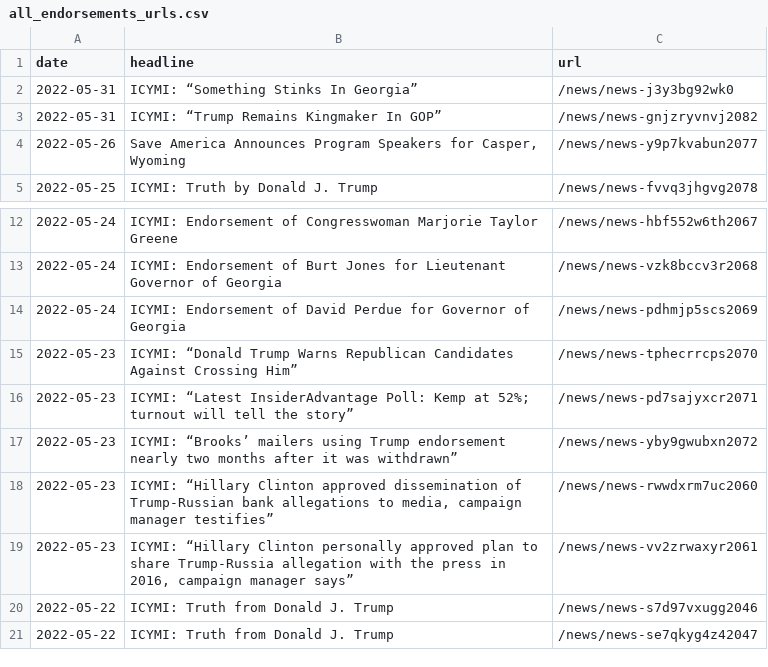
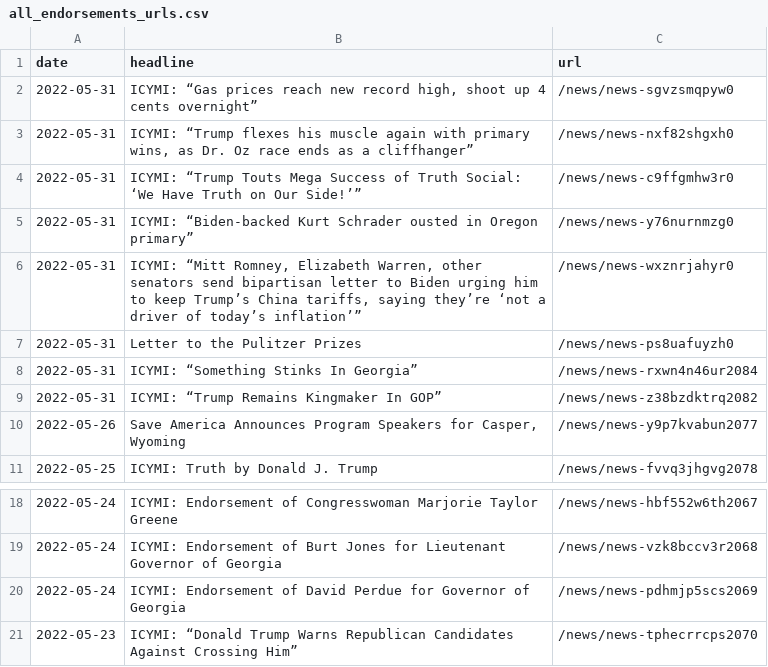
Before and after one commit to gridviz/trump-releases, a CSV file: data/all_endorsements_urls.csv, drawn as a sheet; only a part is shown, gaps mark what is left out.

```diff
--- a/data/all_endorsements_urls.csv
+++ b/data/all_endorsements_urls.csv
@@ -1,4 +1,10 @@
 date,headline,url
-2022-05-31,ICYMI: “Something Stinks In Georgia”,/news/news-j3y3bg92wk0
-2022-05-31,ICYMI: “Trump Remains Kingmaker In GOP”,/news/news-gnjzryvnvj2082
+2022-05-31,"ICYMI: “Gas prices reach new record high, shoot up 4 cents overnight”",/news/news-sgvzsmqpyw0
+2022-05-31,"ICYMI: “Trump flexes his muscle again with primary wins, as Dr. Oz race ends as a cliffhanger”",/news/news-nxf82shgxh0
+2022-05-31,ICYMI: “Trump Touts Mega Success of Truth Social: ‘We Have Truth on Our Side!’”,/news/news-c9ffgmhw3r0
+2022-05-31,ICYMI: “Biden-backed Kurt Schrader ousted in Oregon primary”,/news/news-y76nurnmzg0
+2022-05-31,"ICYMI: “Mitt Romney, Elizabeth Warren, other senators send bipartisan letter to Biden urging him to keep Trump’s China tariffs, saying they’re ‘not a driver of today’s inflation’”",/news/news-wxznrjahyr0
+2022-05-31,Letter to the Pulitzer Prizes,/news/news-ps8uafuyzh0
+2022-05-31,ICYMI: “Something Stinks In Georgia”,/news/news-rxwn4n46ur2084
+2022-05-31,ICYMI: “Trump Remains Kingmaker In GOP”,/news/news-z38bzdktrq2082
 2022-05-26,"Save America Announces Program Speakers for Casper, Wyoming",/news/news-y9p7kvabun2077
@@ -15,7 +21 @@ date,headline,url
 2022-05-23,ICYMI: “Donald Trump Warns Republican Candidates Against Crossing Him”,/news/news-tphecrrcps2070
-2022-05-23,ICYMI: “Latest InsiderAdvantage Poll: Kemp at 52%; turnout will tell the story”,/news/news-pd7sajyxcr2071
-2022-05-23,ICYMI: “Brooks’ mailers using Trump endorsement nearly two months after it was withdrawn”,/news/news-yby9gwubxn2072
-2022-05-23,"ICYMI: “Hillary Clinton approved dissemination of Trump-Russian bank allegations to media, campaign manager testifies”",/news/news-rwwdxrm7uc2060
-2022-05-23,"ICYMI: “Hillary Clinton personally approved plan to share Trump-Russia allegation with the press in 2016, campaign manager says”",/news/news-vv2zrwaxyr2061
-2022-05-22,ICYMI: Truth from Donald J. Trump,/news/news-s7d97vxugg2046
-2022-05-22,ICYMI: Truth from Donald J. Trump,/news/news-se7qkyg4z42047
```
Also changed, not shown: data/processed/all_press_releases_latest.csv, 1 other file.
